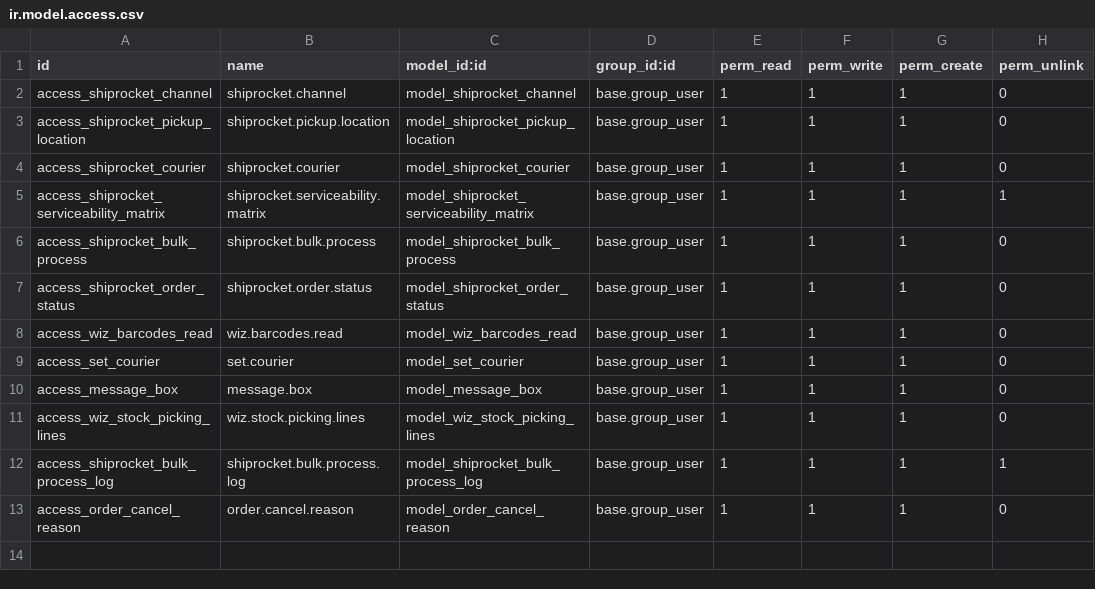
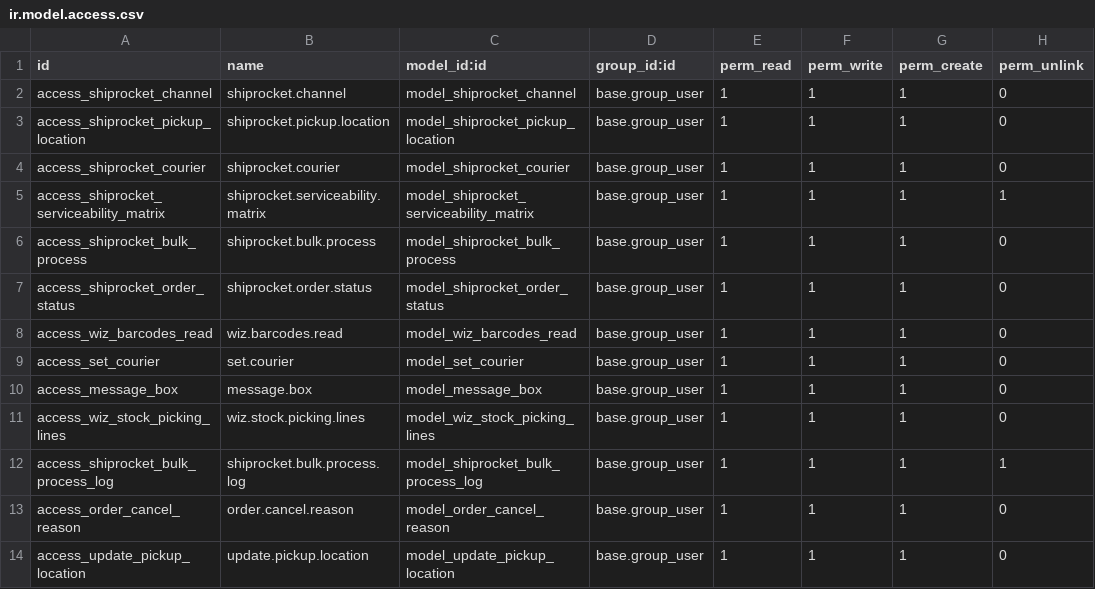
Before and after one commit to dnyanu-patil01/odoo_14, a CSV file: delivery_shiprocket/security/ir.model.access.csv, drawn as a sheet.

Commit message:
To Change/Update Shiprocket Pickup Locations

```diff
--- a/delivery_shiprocket/security/ir.model.access.csv
+++ b/delivery_shiprocket/security/ir.model.access.csv
@@ -13 +13,2 @@ access_shiprocket_bulk_process_log,shiprocket.bulk.process.log,model_shiprocket_
 access_order_cancel_reason,order.cancel.reason,model_order_cancel_reason,base.group_user,1,1,1,0
+access_update_pickup_location,update.pickup.location,model_update_pickup_location,base.group_user,1,1,1,0
```
Also changed, not shown: 9 other files.
